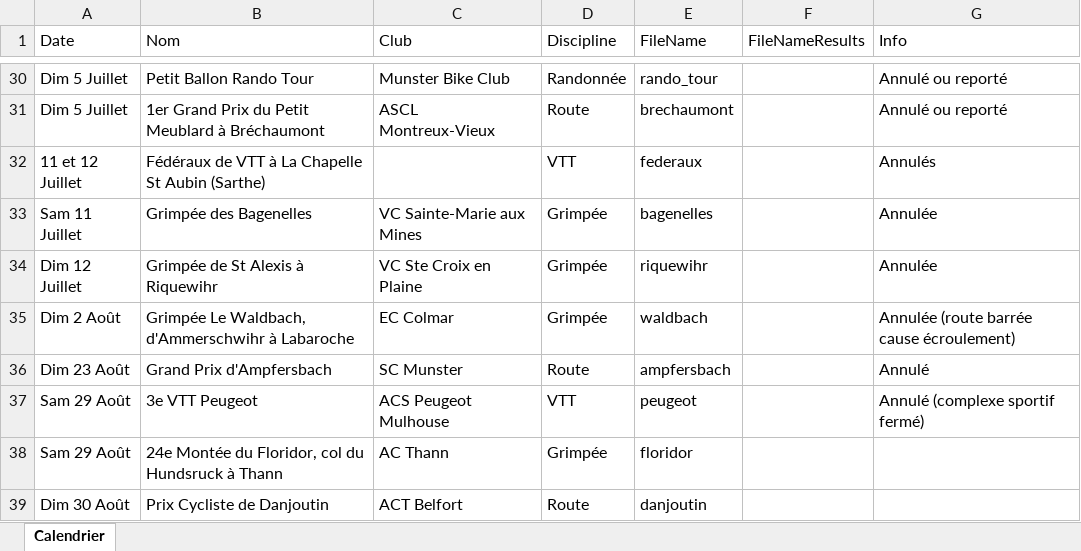
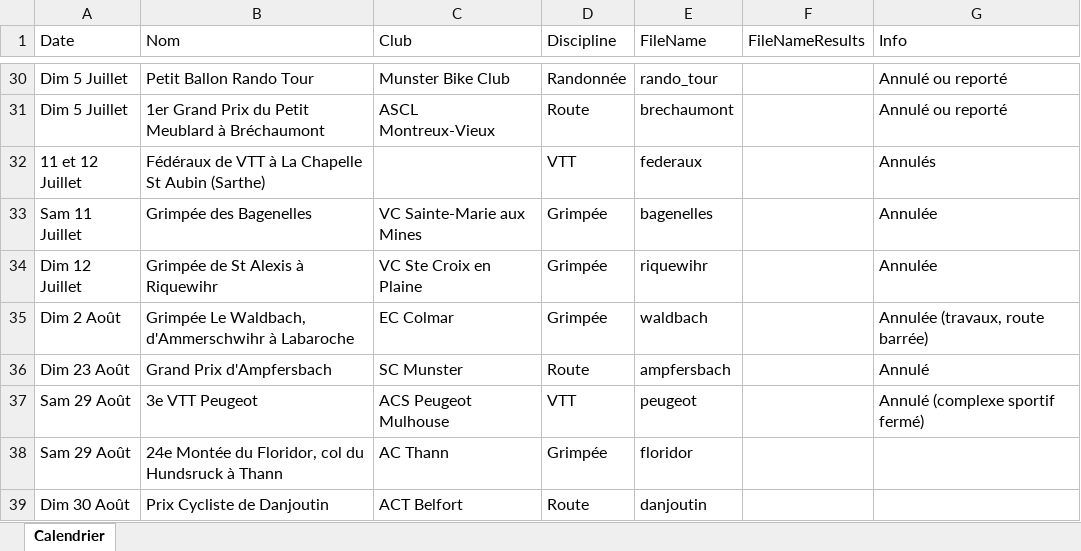
Before and after one commit to FlorianKohler/68-FSGT-Cyclisme-Alsace, an Excel workbook: Calendrier.xlsx, sheet Calendrier, drawn as a sheet; only a part is shown, gaps mark what is left out; values as stored, in another font and other column widths than the file's, no borders; the diff names each change by its address in the sheet, - before the commit and + after, or states it on an @@ line.

```diff
--- a/Calendrier.xlsx (sheet Calendrier)
+++ b/Calendrier.xlsx (sheet Calendrier)
-G35 (Info): Annulée (route barrée cause écroulement)
+G35 (Info): Annulée (travaux, route barrée)
```
Also changed, not shown: 2 other files.
